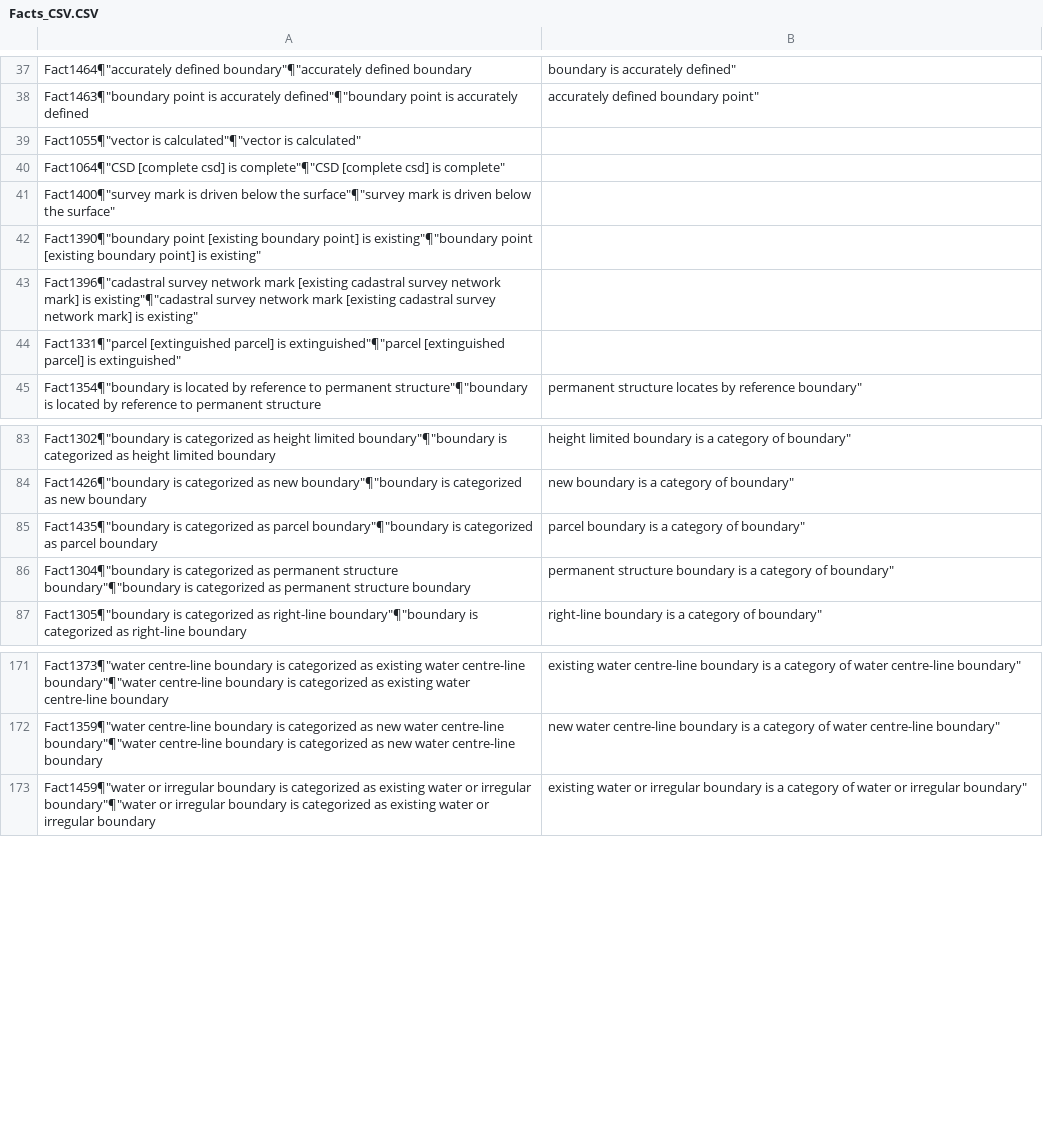
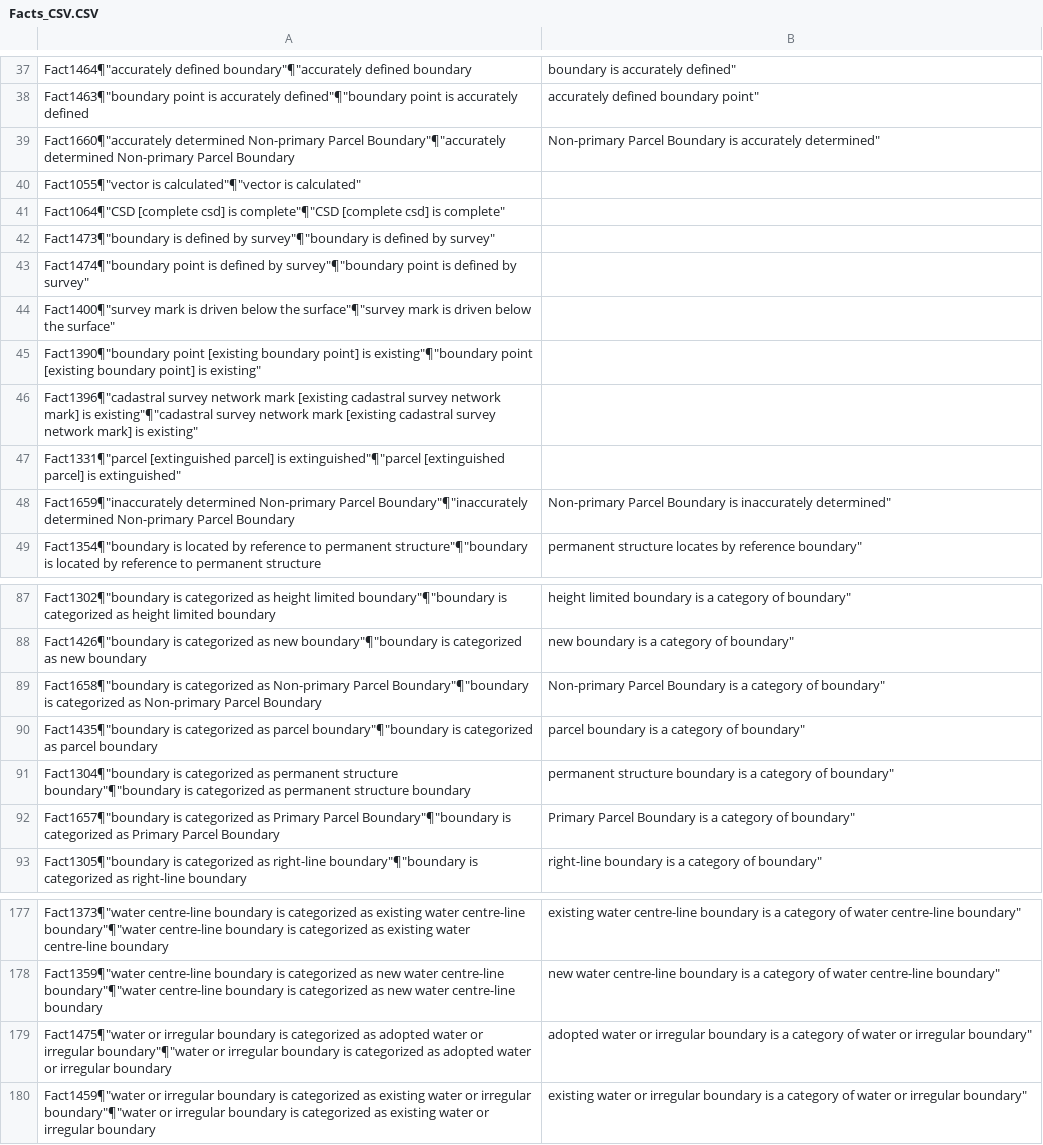
Before and after one commit to MarkDonaldBacon/Neo4J-import, a CSV file: Facts_CSV.CSV, drawn as a sheet; only a part is shown, gaps mark what is left out.

```diff
--- a/Facts_CSV.CSV
+++ b/Facts_CSV.CSV
@@ -38,4 +38,7 @@ Fact1464¶"accurately defined boundary"¶"accurately defined boundary | boundary
 Fact1463¶"boundary point is accurately defined"¶"boundary point is accurately defined | accurately defined boundary point"
+Fact1660¶"accurately determined Non-primary Parcel Boundary"¶"accurately determined Non-primary Parcel Boundary | Non-primary Parcel Boundary is accurately determined"
 Fact1055¶"vector is calculated"¶"vector is calculated"
 Fact1064¶"CSD [complete csd] is complete"¶"CSD [complete csd] is complete"
+Fact1473¶"boundary is defined by survey"¶"boundary is defined by survey"
+Fact1474¶"boundary point is defined by survey"¶"boundary point is defined by survey"
 Fact1400¶"survey mark is driven below the surface"¶"survey mark is driven below the surface"
@@ -44,2 +47,3 @@ Fact1396¶"cadastral survey network mark [existing cadastral survey network mark
 Fact1331¶"parcel [extinguished parcel] is extinguished"¶"parcel [extinguished parcel] is extinguished"
+Fact1659¶"inaccurately determined Non-primary Parcel Boundary"¶"inaccurately determined Non-primary Parcel Boundary | Non-primary Parcel Boundary is inaccurately determined"
 Fact1354¶"boundary is located by reference to permanent structure"¶"boundary is located by reference to permanent structure | permanent structure locates by reference boundary"
@@ -84,4 +88,6 @@ Fact1302¶"boundary is categorized as height limited boundary"¶"boundary is cat
 Fact1426¶"boundary is categorized as new boundary"¶"boundary is categorized as new boundary | new boundary is a category of boundary"
+Fact1658¶"boundary is categorized as Non-primary Parcel Boundary"¶"boundary is categorized as Non-primary Parcel Boundary | Non-primary Parcel Boundary is a category of boundary"
 Fact1435¶"boundary is categorized as parcel boundary"¶"boundary is categorized as parcel boundary | parcel boundary is a category of boundary"
 Fact1304¶"boundary is categorized as permanent structure boundary"¶"boundary is categorized as permanent structure boundary | permanent structure boundary is a category of boundary"
+Fact1657¶"boundary is categorized as Primary Parcel Boundary"¶"boundary is categorized as Primary Parcel Boundary | Primary Parcel Boundary is a category of boundary"
 Fact1305¶"boundary is categorized as right-line boundary"¶"boundary is categorized as right-line boundary | right-line boundary is a category of boundary"
@@ -172,2 +178,3 @@ Fact1373¶"water centre-line boundary is categorized as existing water centre-li
 Fact1359¶"water centre-line boundary is categorized as new water centre-line boundary"¶"water centre-line boundary is categorized as new water centre-line boundary | new water centre-line boundary is a category of water centre-line boundary"
+Fact1475¶"water or irregular boundary is categorized as adopted water or irregular boundary"¶"water or irregular boundary is categorized as adopted water or irregular boundary | adopted water or irregular boundary is a category of water or irregular boundary"
 Fact1459¶"water or irregular boundary is categorized as existing water or irregular boundary"¶"water or irregular boundary is categorized as existing water or irregular boundary | existing water or irregular boundary is a category of water or irregular boundary"
```
Also changed, not shown: Relationships_CSV.CSV, RuleGroups_CSV.CSV, 2 other files.
